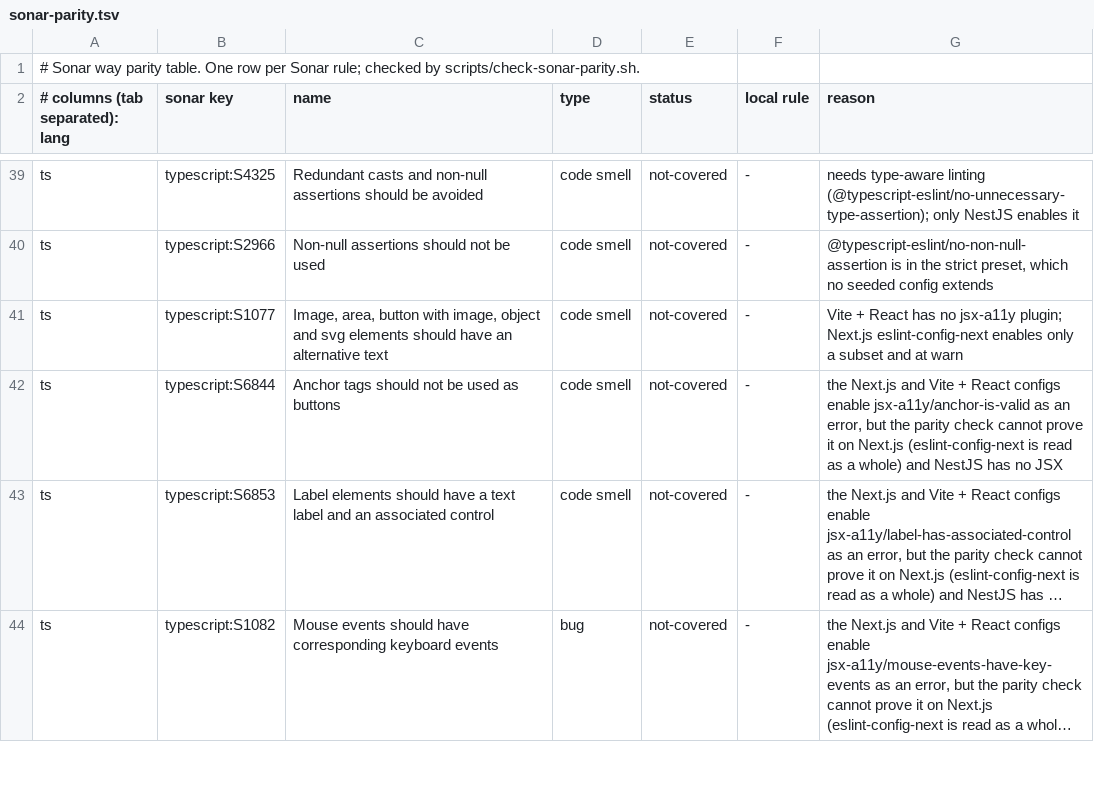
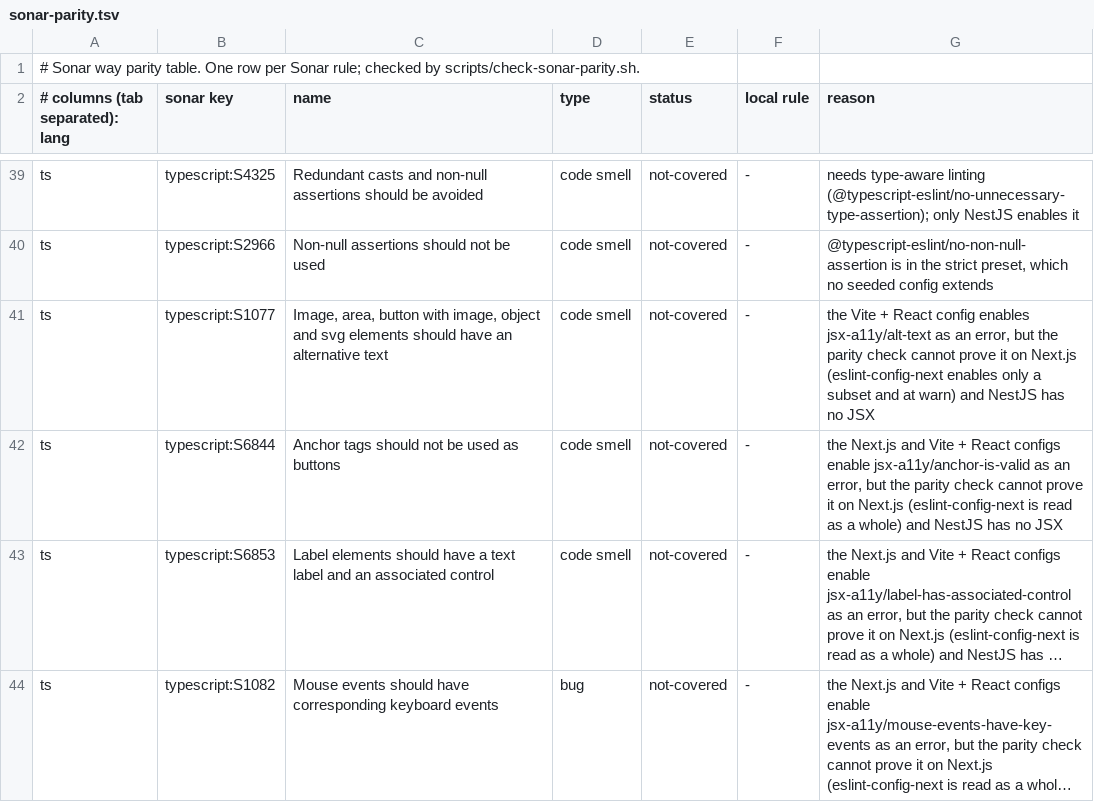
Before and after one commit to cljiahao/templatecentral, a TSV file: scripts/sonar-parity.tsv, drawn as a sheet; only a part is shown, gaps mark what is left out; long unchanged cells end in ….

```diff
--- a/scripts/sonar-parity.tsv
+++ b/scripts/sonar-parity.tsv
@@ -40,3 +40,3 @@ ts	typescript:S4325	Redundant casts and non-null assertions should be avoided	co
 ts	typescript:S2966	Non-null assertions should not be used	code smell	not-covered	-	@typescript-eslint/no-non-null-assertion is in the strict preset, which no seeded config extends
-ts	typescript:S1077	Image, area, button with image, object and svg elements should have an alternative text	code smell	not-covered	-	Vite + React has no jsx-a11y plugin; Next.js eslint-config-next enables only a subset and at warn
+ts	typescript:S1077	Image, area, button with image, object and svg elements should have an alternative text	code smell	not-covered	-	the Vite + React config enables jsx-a11y/alt-text as an error, but the parity check cannot prove it on Next.js (eslint-config-next enables only a subset and at warn) and NestJS has no JSX
 ts	typescript:S6844	Anchor tags should not be used as buttons	code smell	not-covered	-	the Next.js and Vite + React configs enable jsx-a11y/anchor-is-valid as an error, but the parity check cannot prove it on Next.js (eslint-config-next is read as a whole) and NestJS has no JSX
```
Also changed, not shown: 24 other files.
